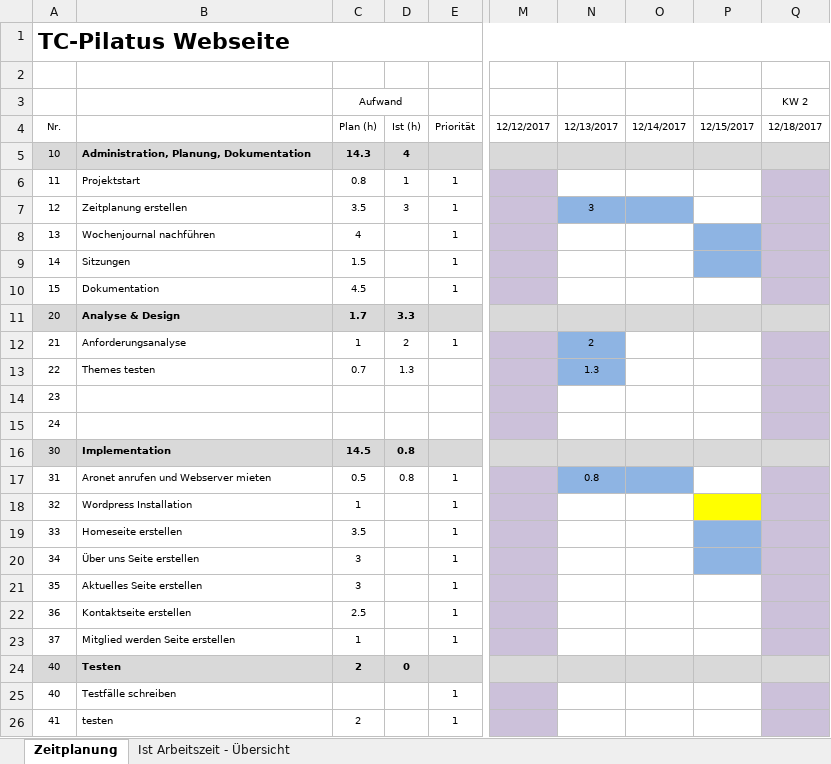
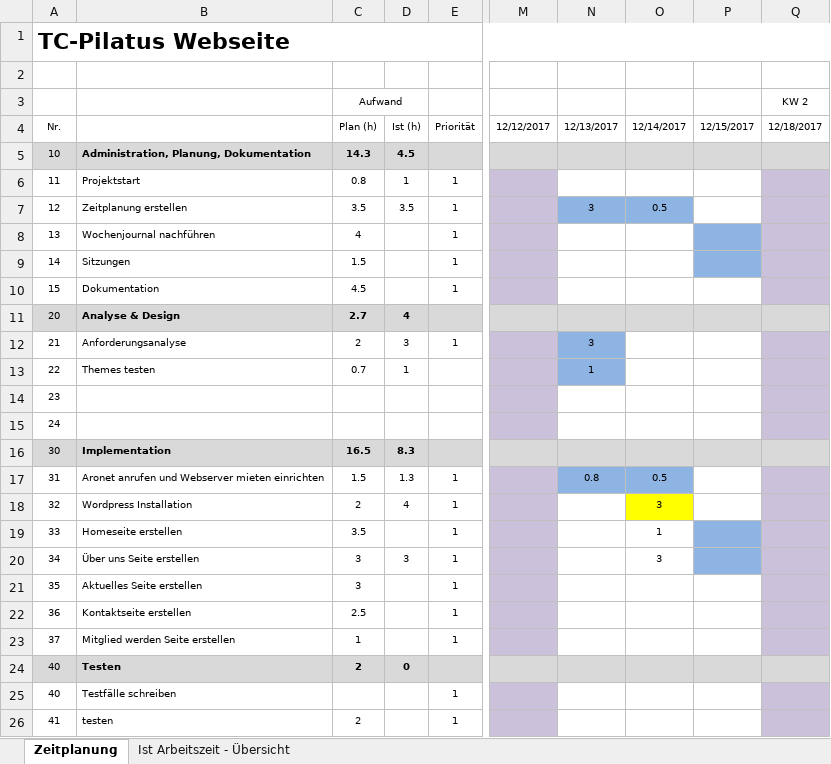
Before and after one commit to D15G/TC-Pilatus-Webseite, an Excel workbook: Zeitplanung.xlsx, sheet Zeitplanung, drawn as a sheet; only a part is shown, gaps mark what is left out; values as stored, in another font and other column widths than the file's, no borders; the diff covers the shown part only; the diff names each change by its address in the sheet, - before the commit and + after, or states it on an @@ line.

```diff
--- a/Zeitplanung.xlsx (sheet Zeitplanung)
+++ b/Zeitplanung.xlsx (sheet Zeitplanung)
-D5: 4
+D5: 4.5
-D7: 3
+D7: 3.5
-O7: (empty)
+O7: 0.5
-C11 (Aufwand): 1.7
+C11 (Aufwand): 2.7
-D11: 3.3
+D11: 4
-C12 (Aufwand): 1
+C12 (Aufwand): 2
-D12: 2
+D12: 3
-N12: 2
+N12: 3
-D13: 1.3
+D13: 1
-N13: 1.3
+N13: 1
-C16 (Aufwand): 14.5
+C16 (Aufwand): 16.5
-D16: 0.8
+D16: 8.3
-B17: Aronet anrufen und Webserver mieten
+B17: Aronet anrufen und Webserver mieten einrichten
-C17 (Aufwand): 0.5
+C17 (Aufwand): 1.5
-D17: 0.8
+D17: 1.3
-O17: (empty)
+O17: 0.5
-C18 (Aufwand): 1
+C18 (Aufwand): 2
-D18: (empty)
+D18: 4
-O18: (empty)
+O18: 3
-O18 fill: none
+O18 fill: #FFFF00
-P18 fill: #FFFF00
+P18 fill: none
-O19: (empty)
+O19: 1
-D20: (empty)
+D20: 3
-O20: (empty)
+O20: 3
```
Also changed, not shown: 1 added row, 6 edited cells, cell formats and merged cells elsewhere in this sheet, sheet Ist Arbeitszeit - Übersicht, charts or pictures, 4 other files.
